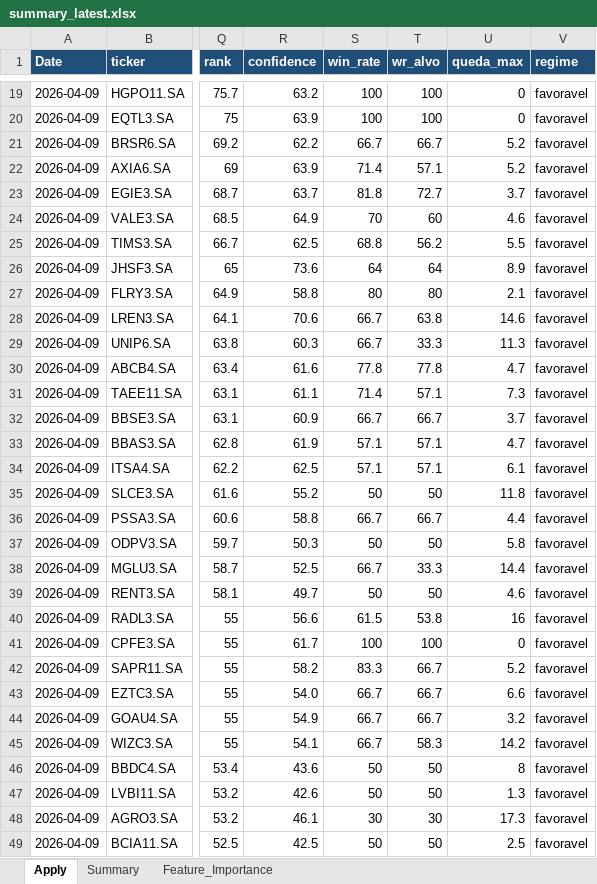
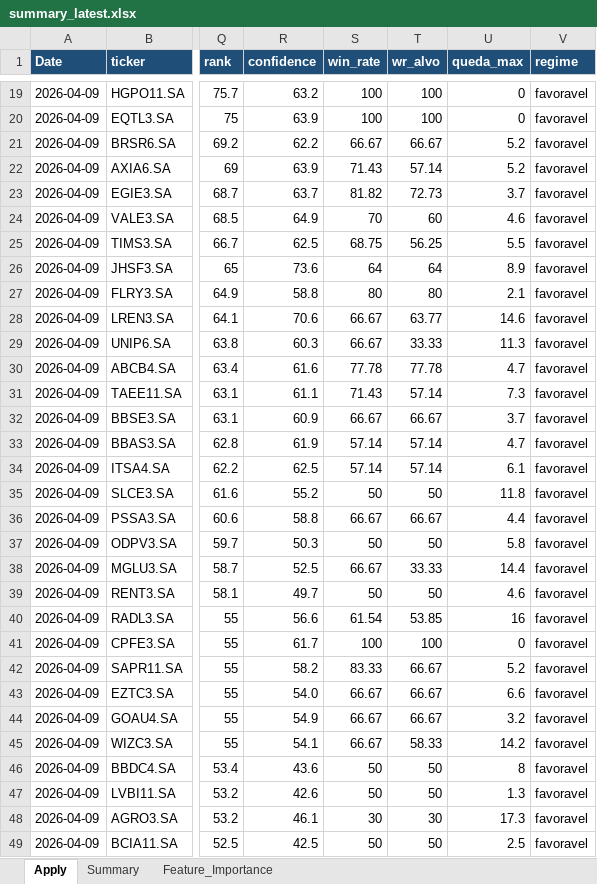
Before and after one commit to gcallj/test, an Excel workbook: summary_latest.xlsx, sheet Apply, drawn as a sheet; only a part is shown, gaps mark what is left out; values as stored, in another font and other column widths than the file's, no borders; the diff covers the shown part only; the diff names each change by its address in the sheet, - before the commit and + after, or states it on an @@ line.

```diff
--- a/summary_latest.xlsx (sheet Apply)
+++ b/summary_latest.xlsx (sheet Apply)
-S21 (win_rate): 66.7
+S21 (win_rate): 66.67
-T21 (wr_alvo): 66.7
+T21 (wr_alvo): 66.67
-S22 (win_rate): 71.4
+S22 (win_rate): 71.43
-T22 (wr_alvo): 57.1
+T22 (wr_alvo): 57.14
-S23 (win_rate): 81.8
+S23 (win_rate): 81.82
-T23 (wr_alvo): 72.7
+T23 (wr_alvo): 72.73
-S25 (win_rate): 68.8
+S25 (win_rate): 68.75
-T25 (wr_alvo): 56.2
+T25 (wr_alvo): 56.25
-S28:S29 (win_rate): 66.7
+S28:S29 (win_rate): 66.67
-T28 (wr_alvo): 63.8
+T28 (wr_alvo): 63.77
-T29 (wr_alvo): 33.3
+T29 (wr_alvo): 33.33
-S30 (win_rate): 77.8
+S30 (win_rate): 77.78
-T30 (wr_alvo): 77.8
+T30 (wr_alvo): 77.78
-S31 (win_rate): 71.4
+S31 (win_rate): 71.43
-T31 (wr_alvo): 57.1
+T31 (wr_alvo): 57.14
-S32 (win_rate): 66.7
+S32 (win_rate): 66.67
-T32 (wr_alvo): 66.7
+T32 (wr_alvo): 66.67
-S33:S34 (win_rate): 57.1
+S33:S34 (win_rate): 57.14
-T33:T34 (wr_alvo): 57.1
+T33:T34 (wr_alvo): 57.14
-S36 (win_rate): 66.7
+S36 (win_rate): 66.67
-T36 (wr_alvo): 66.7
+T36 (wr_alvo): 66.67
-S38 (win_rate): 66.7
+S38 (win_rate): 66.67
-T38 (wr_alvo): 33.3
+T38 (wr_alvo): 33.33
-S40 (win_rate): 61.5
+S40 (win_rate): 61.54
-T40 (wr_alvo): 53.8
+T40 (wr_alvo): 53.85
-S42 (win_rate): 83.3
+S42 (win_rate): 83.33
-T42:T44 (wr_alvo): 66.7
+T42:T44 (wr_alvo): 66.67
-S43:S45 (win_rate): 66.7
+S43:S45 (win_rate): 66.67
-T45 (wr_alvo): 58.3
+T45 (wr_alvo): 58.33
```
Also changed, not shown: 49 edited cells elsewhere in this sheet, summary_latest_v2.xlsx, 1 other file.
